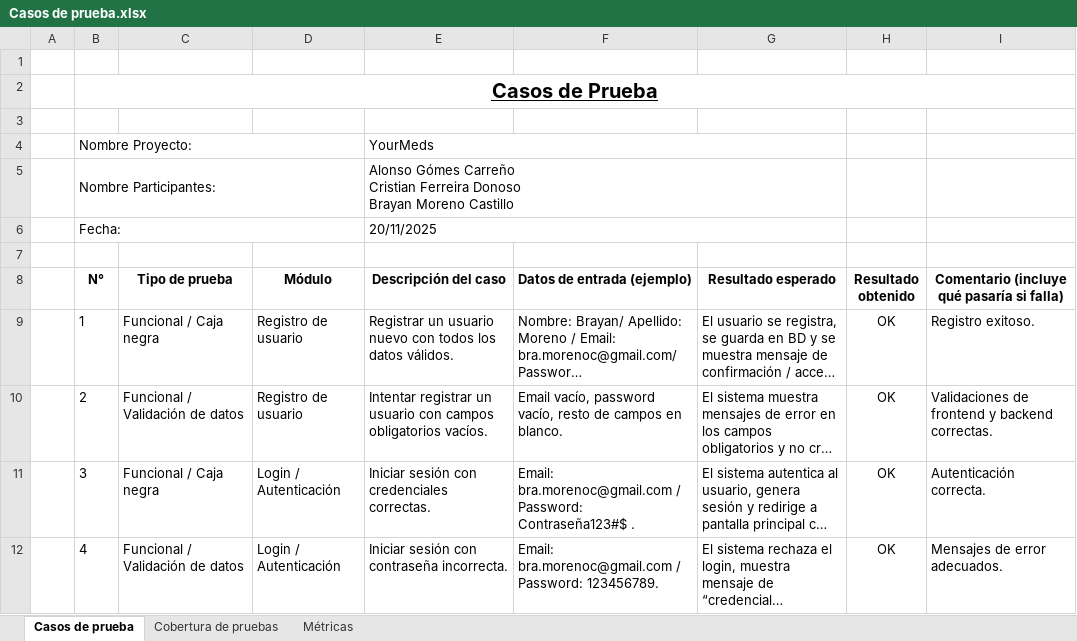
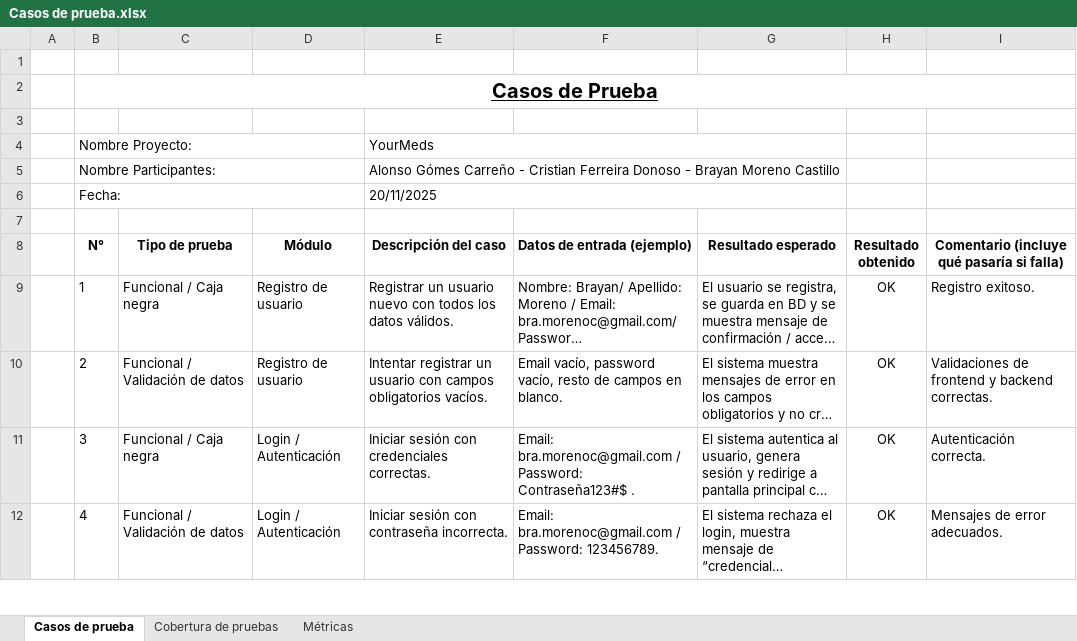
Before and after one commit to Alonsesky/Proyecto-Yourmeds, an Excel workbook: Capstone/Fase 2/Evidencias/Casos de prueba.xlsx, sheet Casos de prueba, drawn as a sheet; only a part is shown; long unchanged cells end in …; values as stored, in another font and other column widths than the file's, no borders; charts and pictures not drawn; ↵ is a line break in a cell; the diff names each change by its address in the sheet, - before the commit and + after, or states it on an @@ line.

```diff
--- a/Capstone/Fase 2/Evidencias/Casos de prueba.xlsx (sheet Casos de prueba)
+++ b/Capstone/Fase 2/Evidencias/Casos de prueba.xlsx (sheet Casos de prueba)
-E5 (Descripción del caso): …Gómes Carreño ↵ Cristian Ferreira Donoso ↵ Brayan Moreno…
+E5 (Descripción del caso): …Gómes Carreño - Cristian Ferreira Donoso - Brayan Moreno…
```
Also changed, not shown: charts or pictures, 2 other files.
